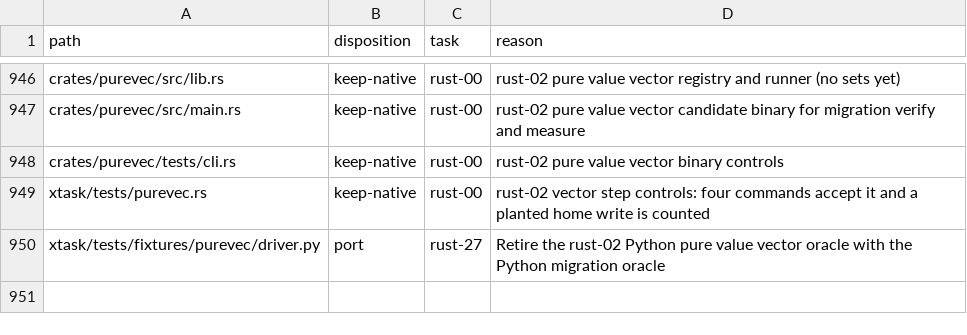
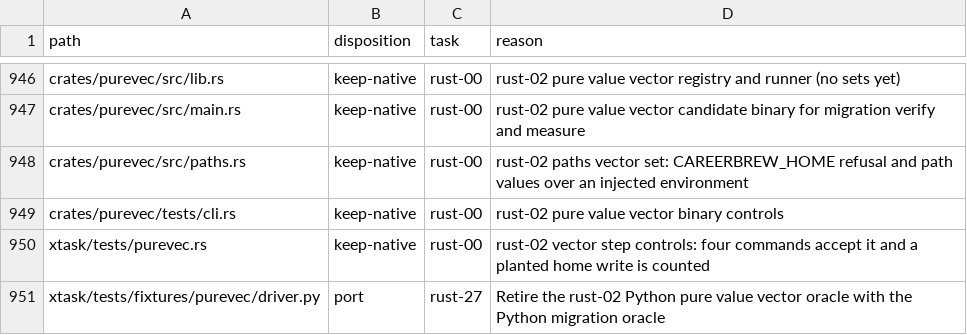
Before and after one commit to fyodoriv/careerbrew, a CSV file: docs/plans/2026-11-01-rust-code-inventory.csv, drawn as a sheet; only a part is shown, gaps mark what is left out.

```diff
--- a/docs/plans/2026-11-01-rust-code-inventory.csv
+++ b/docs/plans/2026-11-01-rust-code-inventory.csv
@@ -947,2 +947,3 @@ crates/purevec/src/lib.rs,keep-native,rust-00,rust-02 pure value vector registry
 crates/purevec/src/main.rs,keep-native,rust-00,rust-02 pure value vector candidate binary for migration verify and measure
+crates/purevec/src/paths.rs,keep-native,rust-00,rust-02 paths vector set: CAREERBREW_HOME refusal and path values over an injected environment
 crates/purevec/tests/cli.rs,keep-native,rust-00,rust-02 pure value vector binary controls
```
Also changed, not shown: 7 other files.
